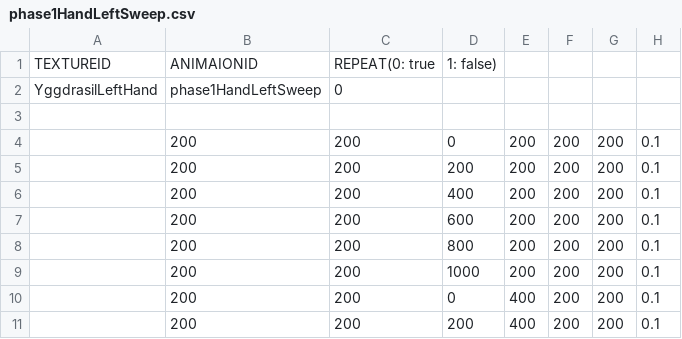
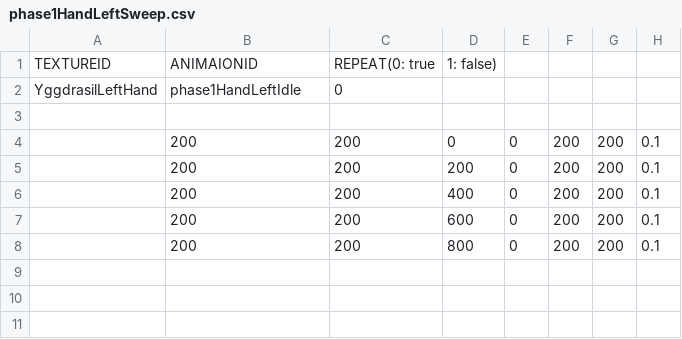
Before and after one commit to ehdgus0710/SFMLTeamProject, a CSV file: SFMLProject Bin/animations/Enemy/yggdrasil/Hand/phase1HandLeftSweep.csv, drawn as a sheet.

```diff
--- a/SFMLProject Bin/animations/Enemy/yggdrasil/Hand/phase1HandLeftSweep.csv
+++ b/SFMLProject Bin/animations/Enemy/yggdrasil/Hand/phase1HandLeftSweep.csv
@@ -1,11 +1,8 @@
 TEXTUREID,ANIMAIONID,REPEAT(0: true, 1: false),,,,
-YggdrasilLeftHand,phase1HandLeftSweep,0,,,,,
+YggdrasilLeftHand,phase1HandLeftIdle,0,,,,,
 ,,,,,,,
-,200,200,0,200,200,200,0.1
-,200,200,200,200,200,200,0.1
-,200,200,400,200,200,200,0.1
-,200,200,600,200,200,200,0.1
-,200,200,800,200,200,200,0.1
-,200,200,1000,200,200,200,0.1
-,200,200,0,400,200,200,0.1
-,200,200,200,400,200,200,0.1
+,200,200,0,0,200,200,0.1
+,200,200,200,0,200,200,0.1
+,200,200,400,0,200,200,0.1
+,200,200,600,0,200,200,0.1
+,200,200,800,0,200,200,0.1
```
Also changed, not shown: SFMLProject Bin/animations/Enemy/yggdrasil/Hand/phase1HandLeftIdle.csv, SFMLProject Bin/animations/Enemy/yggdrasil/Hand/phase1HandRightIdle.csv, 26 other files.
